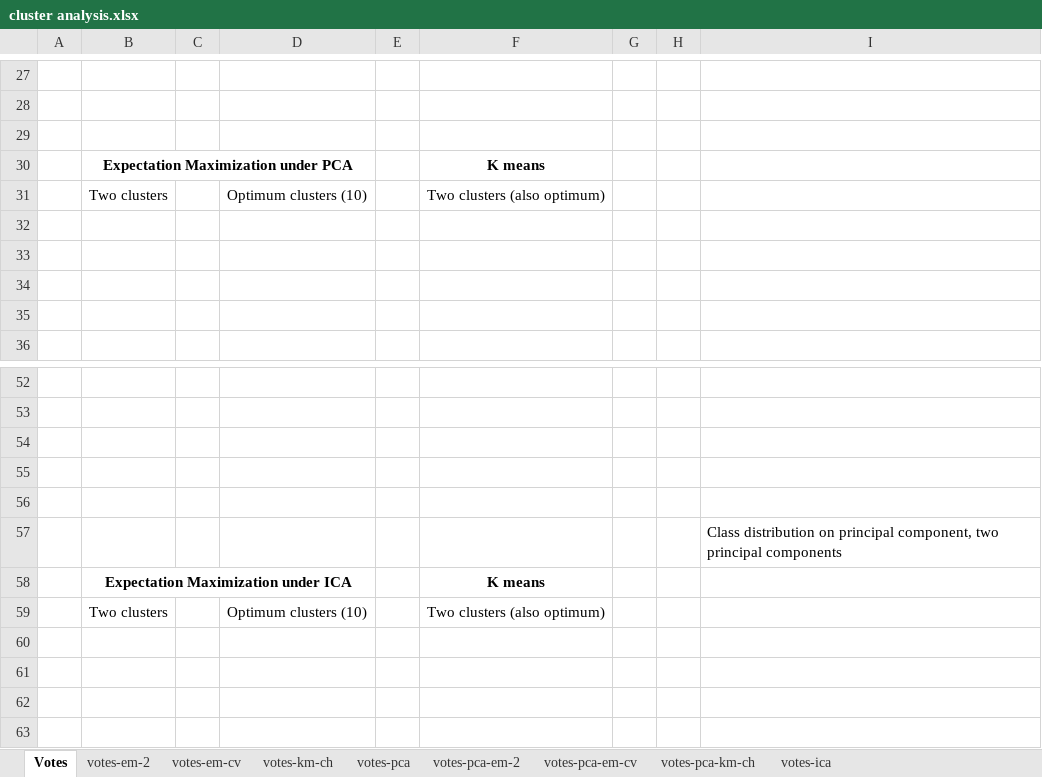
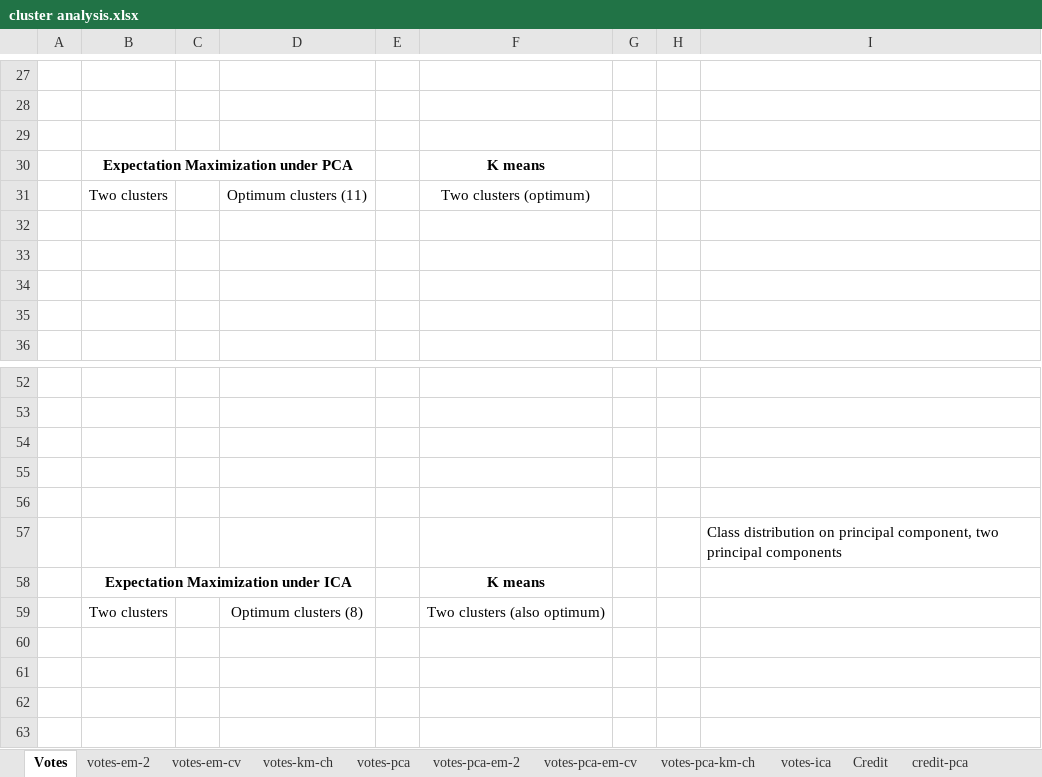
Before and after one commit to PinaAppleG/optimal-truffle, an Excel workbook: datasets/cluster analysis.xlsx, sheet Votes, drawn as a sheet; only a part is shown, gaps mark what is left out; values as stored, in another font and other column widths than the file's, no borders; charts and pictures not drawn; the diff names each change by its address in the sheet, - before the commit and + after, or states it on an @@ line.

```diff
--- a/datasets/cluster analysis.xlsx (sheet Votes)
+++ b/datasets/cluster analysis.xlsx (sheet Votes)
+sheet tab: Credit
+sheet tab: credit-pca
-D31: Optimum clusters (10)
+D31: Optimum clusters (11)
-F31: Two clusters (also optimum)
+F31: Two clusters (optimum)
-D59: Optimum clusters (10)
+D59: Optimum clusters (8)
```
Also changed, not shown: charts or pictures, 8 other files.
